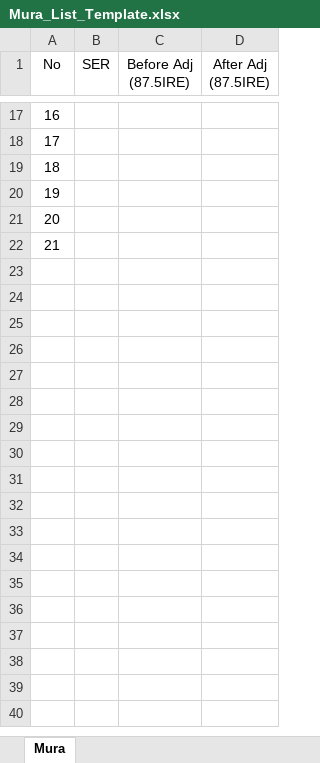
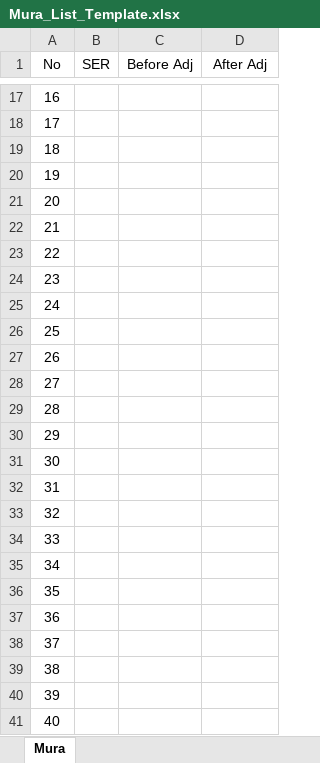
Before and after one commit to AuroraBoreas/pypj_sonic_pc, an Excel workbook: 20210830 TV_Pmod_Mura_Correction_Checker/templates/Mura_List_Template.xlsx, sheet Mura, drawn as a sheet; only a part is shown, gaps mark what is left out; values as stored, in another font and other column widths than the file's, no borders; the diff covers the shown part only; the diff names each change by its address in the sheet, - before the commit and + after, or states it on an @@ line.

Commit message:
Add files via upload

```diff
--- a/20210830 TV_Pmod_Mura_Correction_Checker/templates/Mura_List_Template.xlsx (sheet Mura)
+++ b/20210830 TV_Pmod_Mura_Correction_Checker/templates/Mura_List_Template.xlsx (sheet Mura)
-C1: Before Adj (87.5IRE)
+C1: Before Adj
-D1: After Adj (87.5IRE)
+D1: After Adj
+row 23: 22
+row 24: 23
+row 25: 24
+row 26: 25
+row 27: 26
+row 28: 27
+row 29: 28
+row 30: 29
+row 31: 30
+row 32: 31
+row 33: 32
+row 34: 33
+row 35: 34
+row 36: 35
+row 37: 36
+row 38: 37
+row 39: 38
+row 40: 39
+row 41: 40
```
Also changed, not shown: 54 added rows elsewhere in this sheet.
